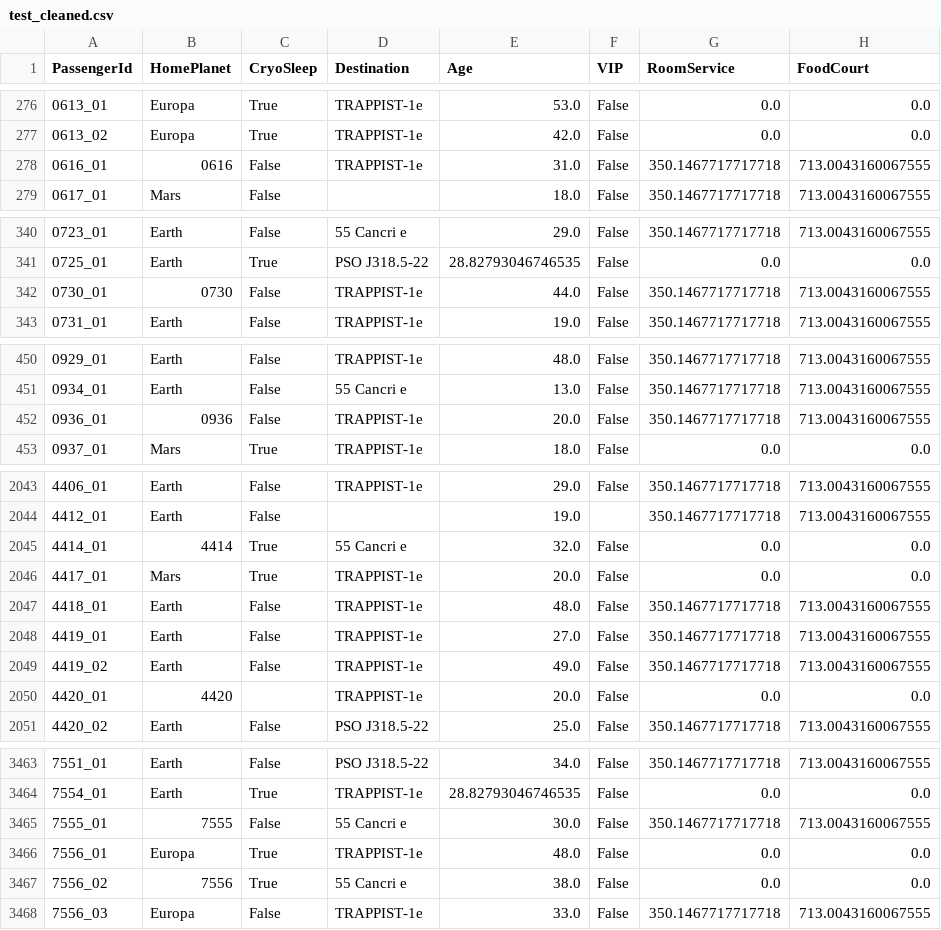
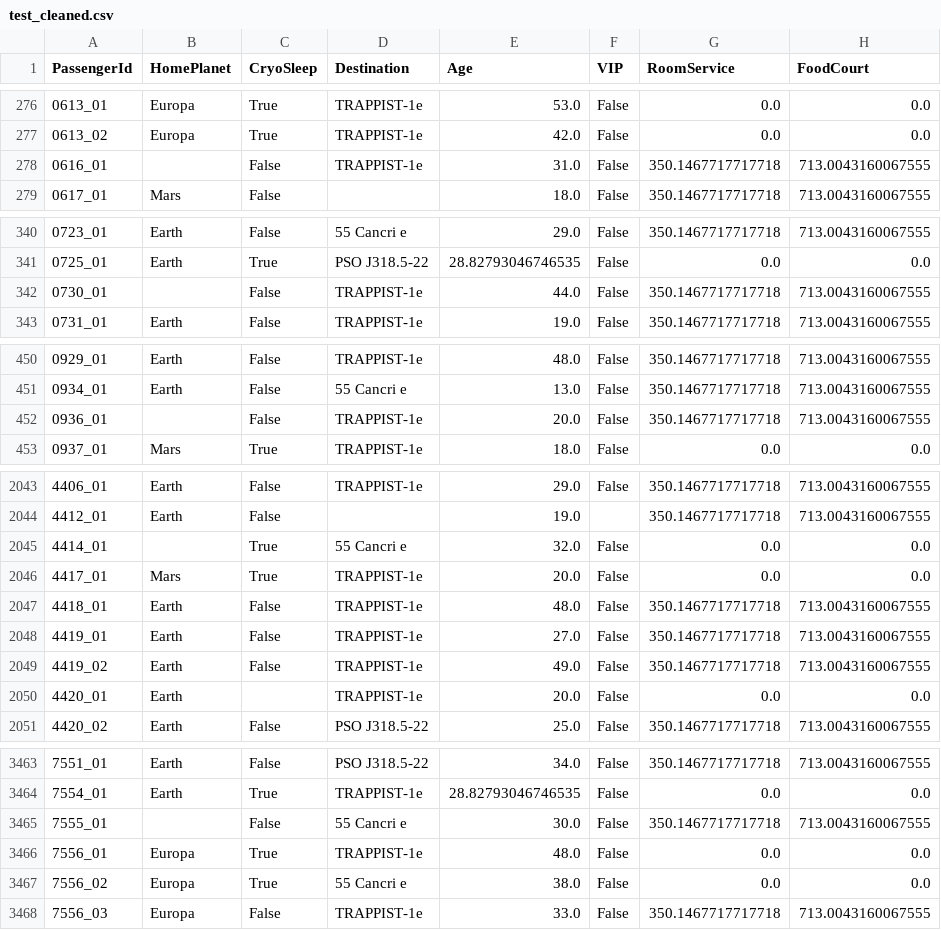
Before and after one commit to daniel-zm-fang/Spaceship-Titanic, a CSV file: data/test_cleaned.csv, drawn as a sheet; only a part is shown, gaps mark what is left out; the diff covers the shown part only; the diff names each change by its address in the sheet, - before the commit and + after, or states it on an @@ line.

```diff
--- a/data/test_cleaned.csv
+++ b/data/test_cleaned.csv
-B278 (HomePlanet): 0616
+B278 (HomePlanet): (empty)
-B342 (HomePlanet): 0730
+B342 (HomePlanet): (empty)
-B452 (HomePlanet): 0936
+B452 (HomePlanet): (empty)
-B2045 (HomePlanet): 4414
+B2045 (HomePlanet): (empty)
-B2050 (HomePlanet): 4420
+B2050 (HomePlanet): Earth
-B3465 (HomePlanet): 7555
+B3465 (HomePlanet): (empty)
-B3467 (HomePlanet): 7556
+B3467 (HomePlanet): Europa
```
Also changed, not shown: 80 edited cells elsewhere in this file, data/submission_autogluon_tabular_best_quality_imputed.csv, data/test_cleaned_no_fillna_imputed.csv, 4 other files.
